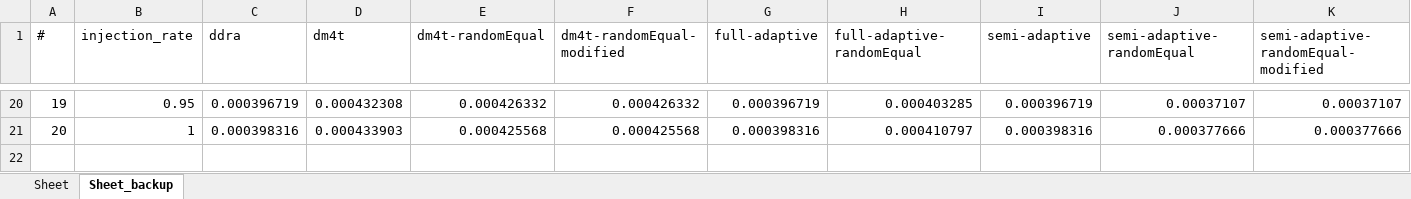
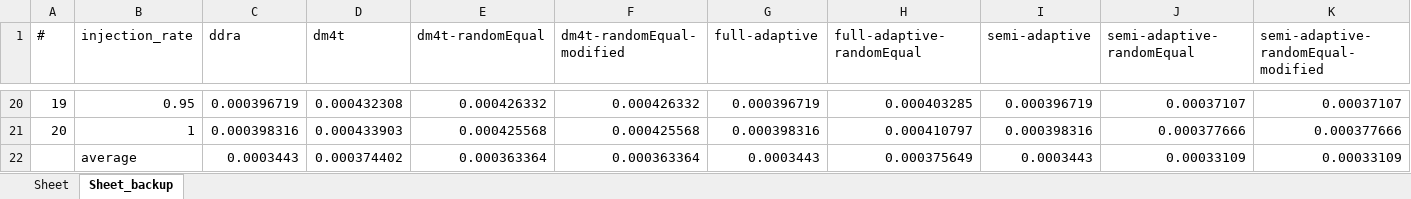
Before and after one commit to karim-solimman/m5out_stats, an Excel workbook: reactive/routers_buffer_dynamic_shuffle.xlsx, sheet Sheet_backup, drawn as a sheet; only a part is shown, gaps mark what is left out; values as stored, in another font and other column widths than the file's, no borders; the diff names each change by its address in the sheet, - before the commit and + after, or states it on an @@ line.

Commit message:
Update routers_buffer_dynamic_shuffle.xlsx

```diff
--- a/reactive/routers_buffer_dynamic_shuffle.xlsx (sheet Sheet_backup)
+++ b/reactive/routers_buffer_dynamic_shuffle.xlsx (sheet Sheet_backup)
+row 22:  | average | 0.0003443 | 0.000374402 | 0.000363364 | 0.000363364 | 0.0003443 | 0.000375649 | 0.0003443 | 0.00033109 | 0.00033109
```
